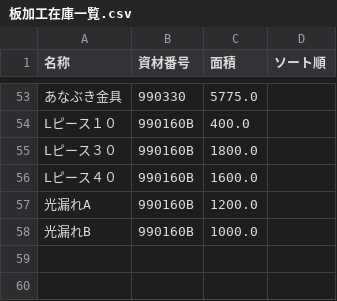
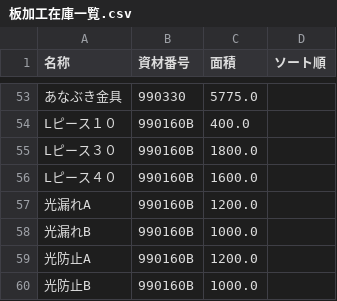
Before and after one commit to sutefu23/DataManager, a CSV file: DataManager/板加工在庫一覧.csv, drawn as a sheet; only a part is shown, gaps mark what is left out; the diff names each change by its address in the sheet, - before the commit and + after, or states it on an @@ line.

```diff
--- a/DataManager/板加工在庫一覧.csv
+++ b/DataManager/板加工在庫一覧.csv
+row 59: 光防止A | 990160B | 1200.0
+row 60: 光防止B | 990160B | 1000.0
```
Also changed, not shown: 4 other files.
